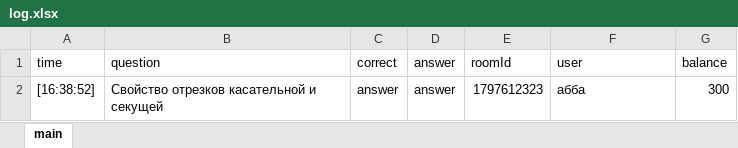
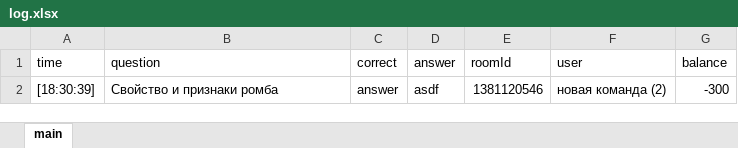
Before and after one commit to ols45234/svoia_igra, an Excel workbook: log.xlsx, sheet main, drawn as a sheet; values as stored, in another font and other column widths than the file's, no borders; removed rows and columns are numbered as before the commit, all else as after; the diff names each change by its address in the sheet, - before the commit and + after, or states it on an @@ line.

```diff
--- a/log.xlsx (sheet main)
+++ b/log.xlsx (sheet main)
-row 2: [16:38:52] | Свойство отрезков касательной и секущей | answer | answer | 1797612323 | aбба | 300
+row 2: [18:30:39] | Свойство и признаки ромба | answer | asdf | 1381120546 | новая команда (2) | -300
```
Also changed, not shown: 10 other files.
